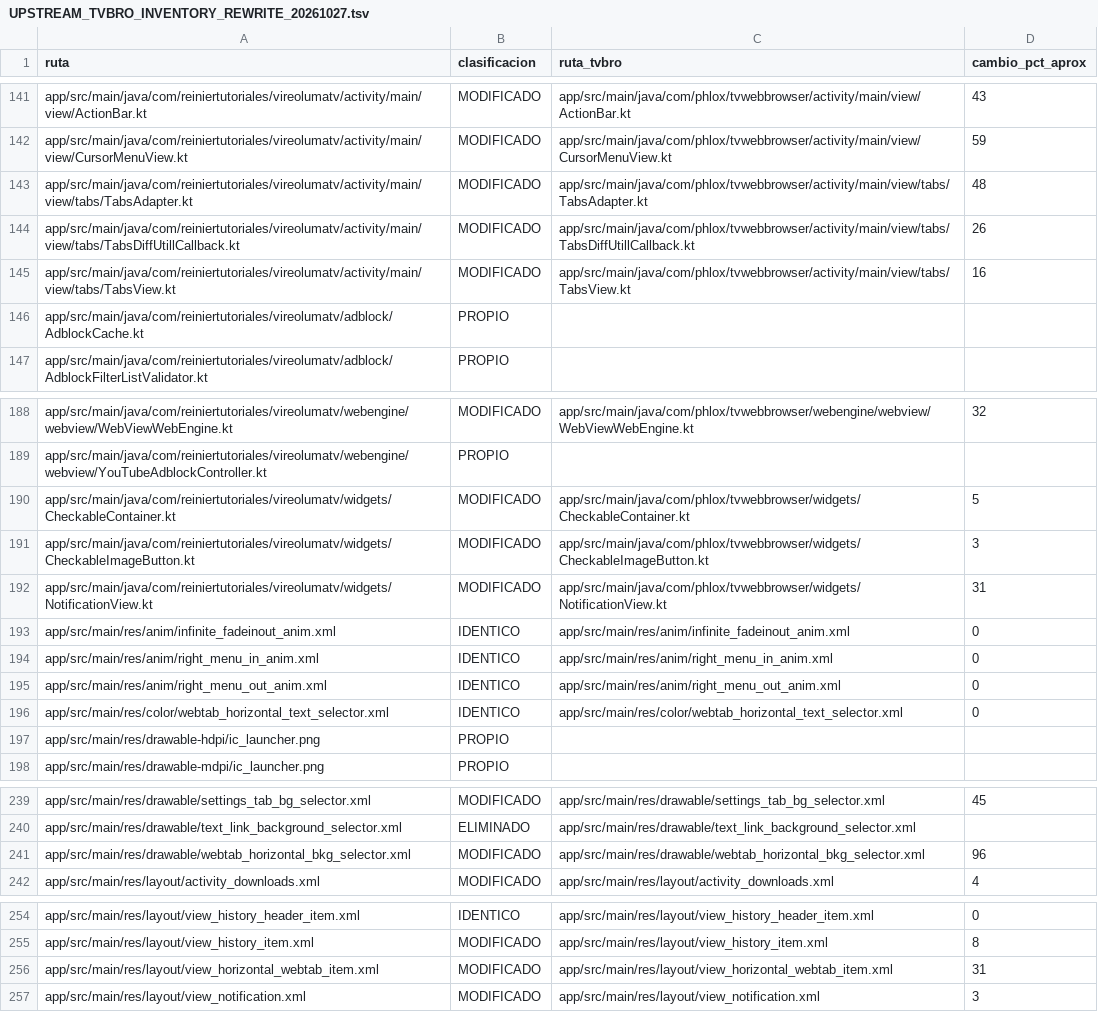
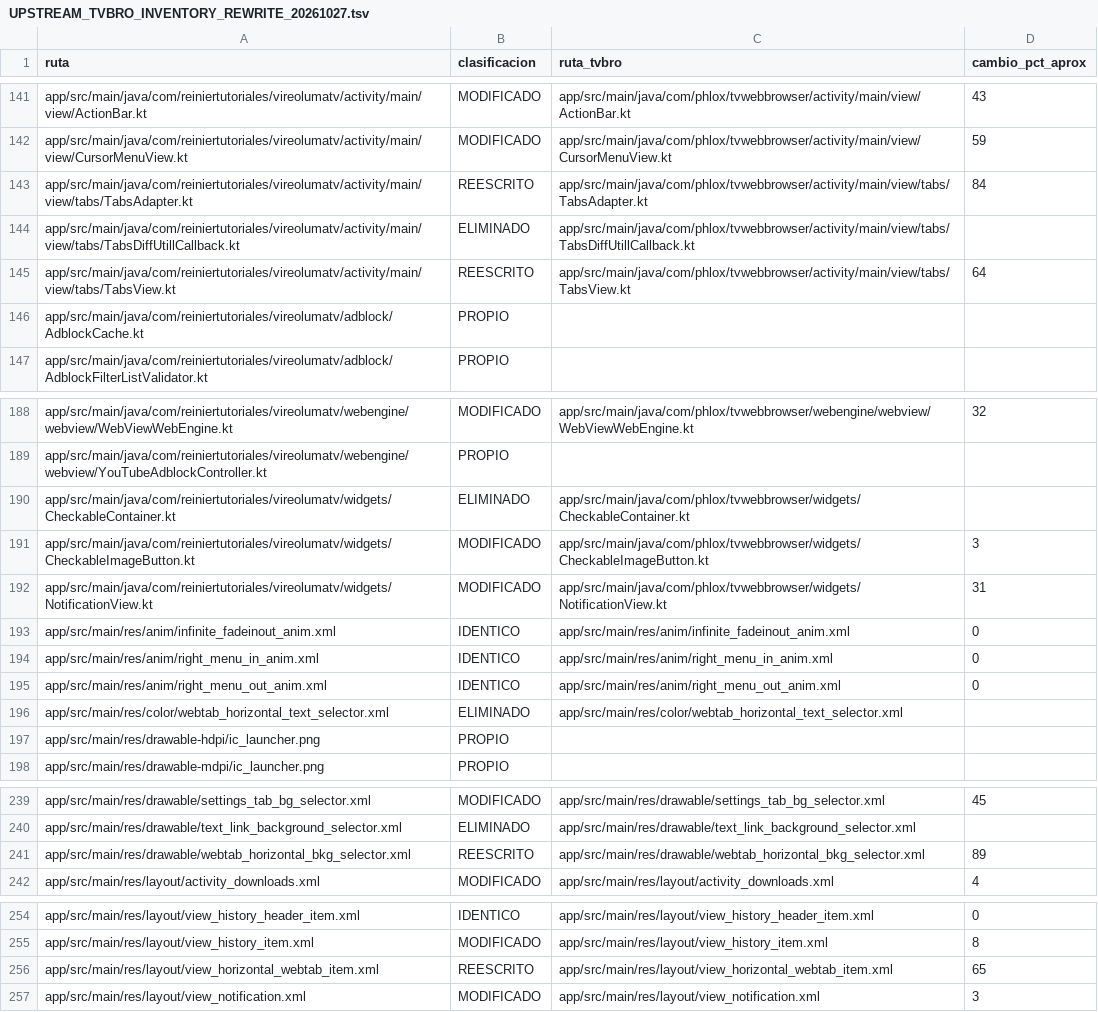
Before and after one commit to ReinierTutoriales/VireoLumaTV-browser, a TSV file: docs/audit/UPSTREAM_TVBRO_INVENTORY_REWRITE_20261027.tsv, drawn as a sheet; only a part is shown, gaps mark what is left out; the diff covers the shown part only.

Commit message:
Rewrite the tab strip rows around a derived selection
The selected row is now whatever sits at the current index on each bind,
so a recycled or moved row can no longer keep a stale highlight. This
removes the CheckableContainer widget, the separate diff callback and the
text color selector; rows use View.isSelected, which also exposes the
selected state to accessibility services.

The strip hands focus to the selected tab or, when that tab is off screen,
to the add button, so focus never rests on the invisible container. The
tab options dialog now uses the AppCompat dialog so it follows the dark
theme.

Tests: TabRowsTest, TabsDiffTest, BrowserNavigationTest,
BrowserUiSnapshotTest, full testGenericDebugUnitTest and lintGenericDebug.
Physical D-pad validation pending.

```diff
--- a/docs/audit/UPSTREAM_TVBRO_INVENTORY_REWRITE_20261027.tsv
+++ b/docs/audit/UPSTREAM_TVBRO_INVENTORY_REWRITE_20261027.tsv
@@ -142,5 +142,5 @@ app/src/main/java/com/reiniertutoriales/vireolumatv/activity/main/view/ActionBar
 app/src/main/java/com/reiniertutoriales/vireolumatv/activity/main/view/CursorMenuView.kt	MODIFICADO	app/src/main/java/com/phlox/tvwebbrowser/activity/main/view/CursorMenuView.kt	59
-app/src/main/java/com/reiniertutoriales/vireolumatv/activity/main/view/tabs/TabsAdapter.kt	MODIFICADO	app/src/main/java/com/phlox/tvwebbrowser/activity/main/view/tabs/TabsAdapter.kt	48
-app/src/main/java/com/reiniertutoriales/vireolumatv/activity/main/view/tabs/TabsDiffUtillCallback.kt	MODIFICADO	app/src/main/java/com/phlox/tvwebbrowser/activity/main/view/tabs/TabsDiffUtillCallback.kt	26
-app/src/main/java/com/reiniertutoriales/vireolumatv/activity/main/view/tabs/TabsView.kt	MODIFICADO	app/src/main/java/com/phlox/tvwebbrowser/activity/main/view/tabs/TabsView.kt	16
+app/src/main/java/com/reiniertutoriales/vireolumatv/activity/main/view/tabs/TabsAdapter.kt	REESCRITO	app/src/main/java/com/phlox/tvwebbrowser/activity/main/view/tabs/TabsAdapter.kt	84
+app/src/main/java/com/reiniertutoriales/vireolumatv/activity/main/view/tabs/TabsDiffUtillCallback.kt	ELIMINADO	app/src/main/java/com/phlox/tvwebbrowser/activity/main/view/tabs/TabsDiffUtillCallback.kt
+app/src/main/java/com/reiniertutoriales/vireolumatv/activity/main/view/tabs/TabsView.kt	REESCRITO	app/src/main/java/com/phlox/tvwebbrowser/activity/main/view/tabs/TabsView.kt	64
 app/src/main/java/com/reiniertutoriales/vireolumatv/adblock/AdblockCache.kt	PROPIO		
@@ -189,3 +189,3 @@ app/src/main/java/com/reiniertutoriales/vireolumatv/webengine/webview/WebViewWeb
 app/src/main/java/com/reiniertutoriales/vireolumatv/webengine/webview/YouTubeAdblockController.kt	PROPIO		
-app/src/main/java/com/reiniertutoriales/vireolumatv/widgets/CheckableContainer.kt	MODIFICADO	app/src/main/java/com/phlox/tvwebbrowser/widgets/CheckableContainer.kt	5
+app/src/main/java/com/reiniertutoriales/vireolumatv/widgets/CheckableContainer.kt	ELIMINADO	app/src/main/java/com/phlox/tvwebbrowser/widgets/CheckableContainer.kt
 app/src/main/java/com/reiniertutoriales/vireolumatv/widgets/CheckableImageButton.kt	MODIFICADO	app/src/main/java/com/phlox/tvwebbrowser/widgets/CheckableImageButton.kt	3
@@ -195,3 +195,3 @@ app/src/main/res/anim/right_menu_in_anim.xml	IDENTICO	app/src/main/res/anim/righ
 app/src/main/res/anim/right_menu_out_anim.xml	IDENTICO	app/src/main/res/anim/right_menu_out_anim.xml	0
-app/src/main/res/color/webtab_horizontal_text_selector.xml	IDENTICO	app/src/main/res/color/webtab_horizontal_text_selector.xml	0
+app/src/main/res/color/webtab_horizontal_text_selector.xml	ELIMINADO	app/src/main/res/color/webtab_horizontal_text_selector.xml
 app/src/main/res/drawable-hdpi/ic_launcher.png	PROPIO		
@@ -240,3 +240,3 @@ app/src/main/res/drawable/settings_tab_bg_selector.xml	MODIFICADO	app/src/main/r
 app/src/main/res/drawable/text_link_background_selector.xml	ELIMINADO	app/src/main/res/drawable/text_link_background_selector.xml	
-app/src/main/res/drawable/webtab_horizontal_bkg_selector.xml	MODIFICADO	app/src/main/res/drawable/webtab_horizontal_bkg_selector.xml	96
+app/src/main/res/drawable/webtab_horizontal_bkg_selector.xml	REESCRITO	app/src/main/res/drawable/webtab_horizontal_bkg_selector.xml	89
 app/src/main/res/layout/activity_downloads.xml	MODIFICADO	app/src/main/res/layout/activity_downloads.xml	4
@@ -255,3 +255,3 @@ app/src/main/res/layout/view_history_header_item.xml	IDENTICO	app/src/main/res/l
 app/src/main/res/layout/view_history_item.xml	MODIFICADO	app/src/main/res/layout/view_history_item.xml	8
-app/src/main/res/layout/view_horizontal_webtab_item.xml	MODIFICADO	app/src/main/res/layout/view_horizontal_webtab_item.xml	31
+app/src/main/res/layout/view_horizontal_webtab_item.xml	REESCRITO	app/src/main/res/layout/view_horizontal_webtab_item.xml	65
 app/src/main/res/layout/view_notification.xml	MODIFICADO	app/src/main/res/layout/view_notification.xml	3
```
Also changed, not shown: 1 added row elsewhere in this file, 10 other files.
